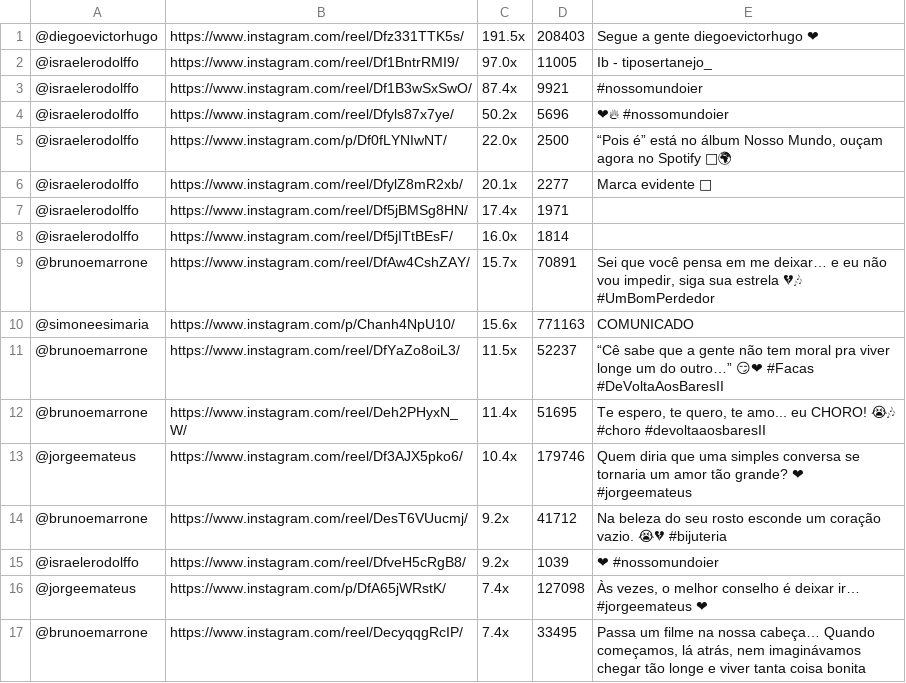
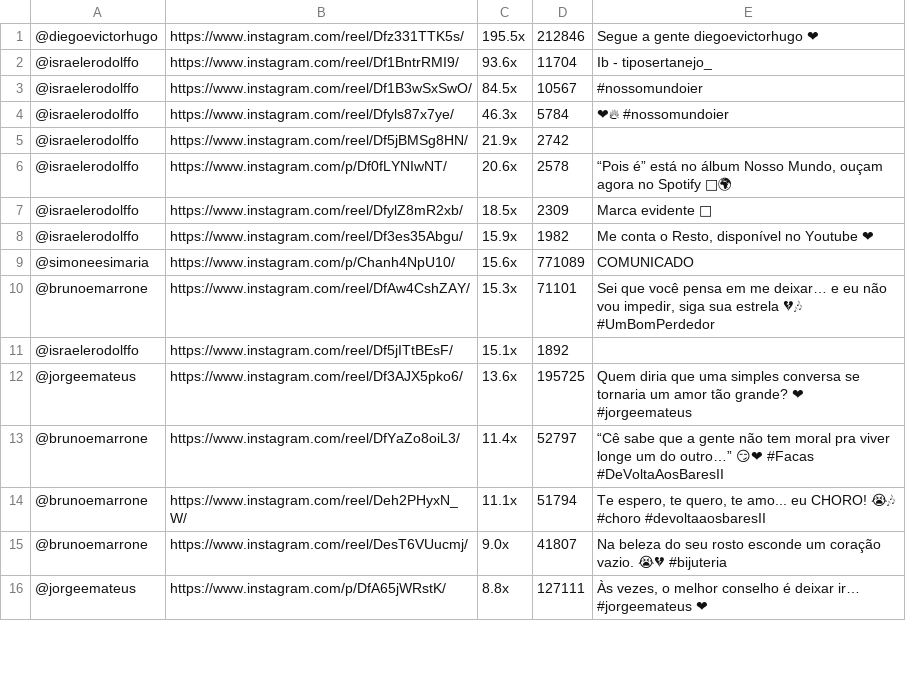
Before and after one commit to brindoapp/reels-teste, a TSV file: contas/leeleo/radar.tsv, drawn as a sheet; only a part is shown; removed rows and columns are numbered as before the commit, all else as after; the diff covers the shown part only; the diff names each change by its address in the sheet, - before the commit and + after, or states it on an @@ line.

```diff
--- a/contas/leeleo/radar.tsv
+++ b/contas/leeleo/radar.tsv
-C1: 191.5x
+C1: 195.5x
-D1: 208403
+D1: 212846
-C2: 97.0x
+C2: 93.6x
-D2: 11005
+D2: 11704
-C3: 87.4x
+C3: 84.5x
-D3: 9921
+D3: 10567
-C4: 50.2x
+C4: 46.3x
-D4: 5696
+D4: 5784
+row 5: @israelerodolffo | https://www.instagram.com/reel/Df5jBMSg8HN/ | 21.9x | 2742
-C6: 22.0x
+C6: 20.6x
-D6: 2500
+D6: 2578
-C7: 20.1x
+C7: 18.5x
-D7: 2277
+D7: 2309
-row 7: @israelerodolffo | https://www.instagram.com/reel/Df5jBMSg8HN/ | 17.4x | 1971
-row 8: @israelerodolffo | https://www.instagram.com/reel/Df5jITtBEsF/ | 16.0x | 1814
-row 9: @brunoemarrone | https://www.instagram.com/reel/DfAw4CshZAY/ | 15.7x | 70891 | Sei que você pensa em me deixar… e eu não vou impedir, siga sua estrela 💔🎶 #UmBomPerdedor
+row 8: @israelerodolffo | https://www.instagram.com/reel/Df3es35Abgu/ | 15.9x | 1982 | Me conta o Resto, disponível no Youtube ❤
-D9: 771163
+D9: 771089
+row 10: @brunoemarrone | https://www.instagram.com/reel/DfAw4CshZAY/ | 15.3x | 71101 | Sei que você pensa em me deixar… e eu não vou impedir, siga sua estrela 💔🎶 #UmBomPerdedor
+row 11: @israelerodolffo | https://www.instagram.com/reel/Df5jITtBEsF/ | 15.1x | 1892
+row 12: @jorgeemateus | https://www.instagram.com/reel/Df3AJX5pko6/ | 13.6x | 195725 | Quem diria que uma simples conversa se tornaria um amor tão grande? ❤ #jorgeemateus
-C13: 11.5x
+C13: 11.4x
-D13: 52237
+D13: 52797
-C14: 11.4x
+C14: 11.1x
-D14: 51695
+D14: 51794
-row 13: @jorgeemateus | https://www.instagram.com/reel/Df3AJX5pko6/ | 10.4x | 179746 | Quem diria que uma simples conversa se tornaria um amor tão grande? ❤ #jorgeemateus
-C15: 9.2x
+C15: 9.0x
-D15: 41712
+D15: 41807
-row 15: @israelerodolffo | https://www.instagram.com/reel/DfveH5cRgB8/ | 9.2x | 1039 | ❤ #nossomundoier
-C16: 7.4x
+C16: 8.8x
-D16: 127098
+D16: 127111
-row 17: @brunoemarrone | https://www.instagram.com/reel/DecyqqgRcIP/ | 7.4x | 33495 | Passa um filme na nossa cabeça… Quando começamos, lá atrás, nem imaginávamos chegar tão longe e viver tanta coisa bonita
```
Also changed, not shown: 2 added rows, 1 removed row and 4 edited cells elsewhere in this file, contas/leeleo/seguidores.tsv, contas/leeleo/vencedores.tsv, 2 other files.
